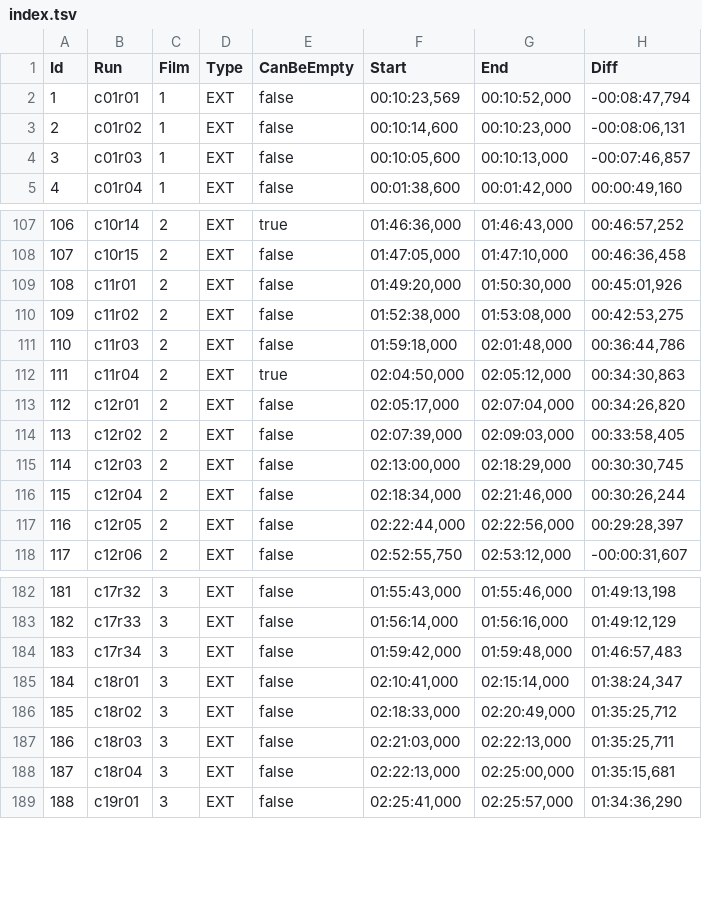
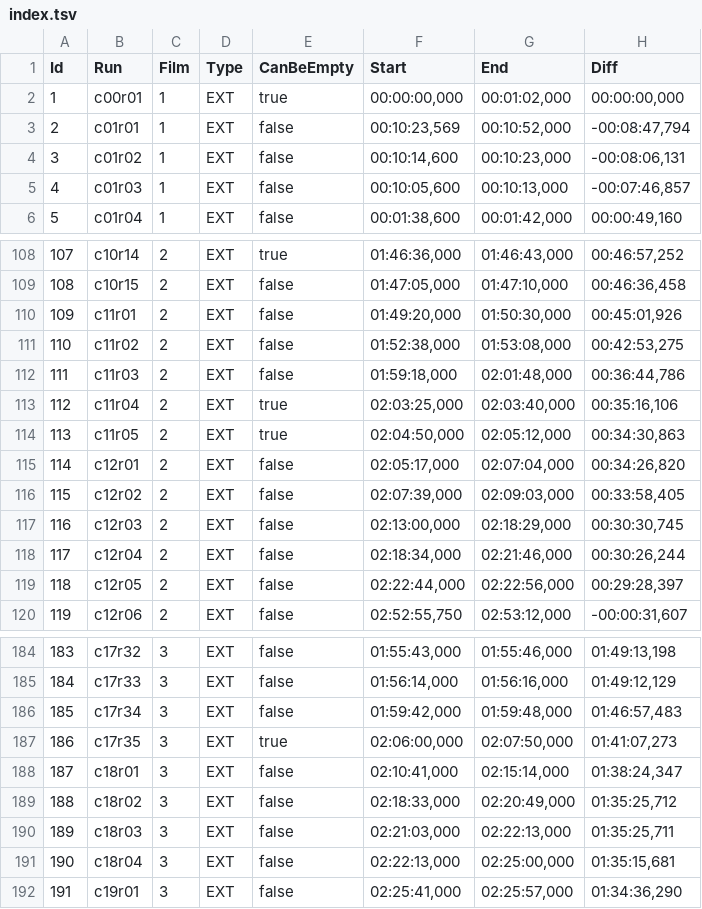
Before and after one commit to jberttdw/hobbit-fanedit-m4-subtitles, a TSV file: index-2021-03/index.tsv, drawn as a sheet; only a part is shown, gaps mark what is left out; addresses are those after the commit; the diff names each change by its address in the sheet, - before the commit and + after, or states it on an @@ line.

Commit message:
Index: Add more closed-caption runs
Technically there's still lots missing in chapter 17, but those now got
glommed together.

```diff
--- a/index-2021-03/index.tsv
+++ b/index-2021-03/index.tsv
+row 2: 1 | c00r01 | 1 | EXT | true | 00:00:00,000 | 00:01:02,000 | 00:00:00,000
@@ column A (Id) renumbered from row 3 down @@
-F113 (Start): 02:04:50,000
+F113 (Start): 02:03:25,000
-G113 (End): 02:05:12,000
+G113 (End): 02:03:40,000
-H113 (Diff): 00:34:30,863
+H113 (Diff): 00:35:16,106
+row 114: 113 | c11r05 | 2 | EXT | true | 02:04:50,000 | 02:05:12,000 | 00:34:30,863
+row 187: 186 | c17r35 | 3 | EXT | true | 02:06:00,000 | 02:07:50,000 | 01:41:07,273
```
Also changed, not shown: 5 other files.
